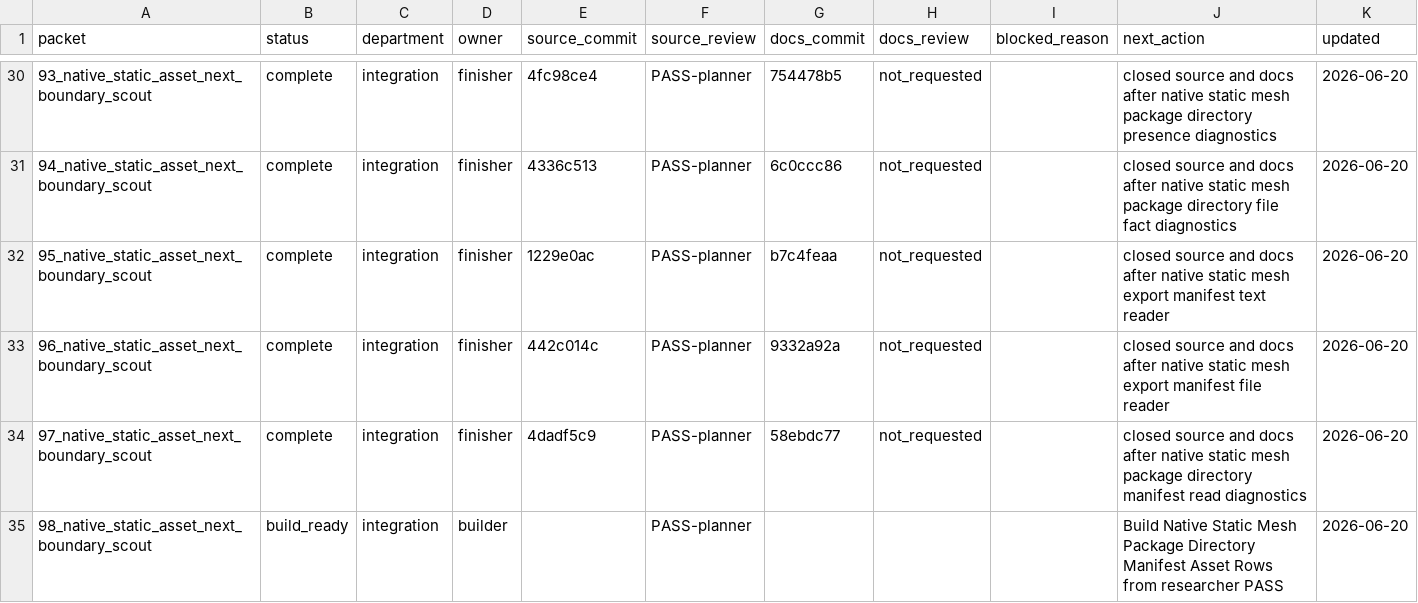
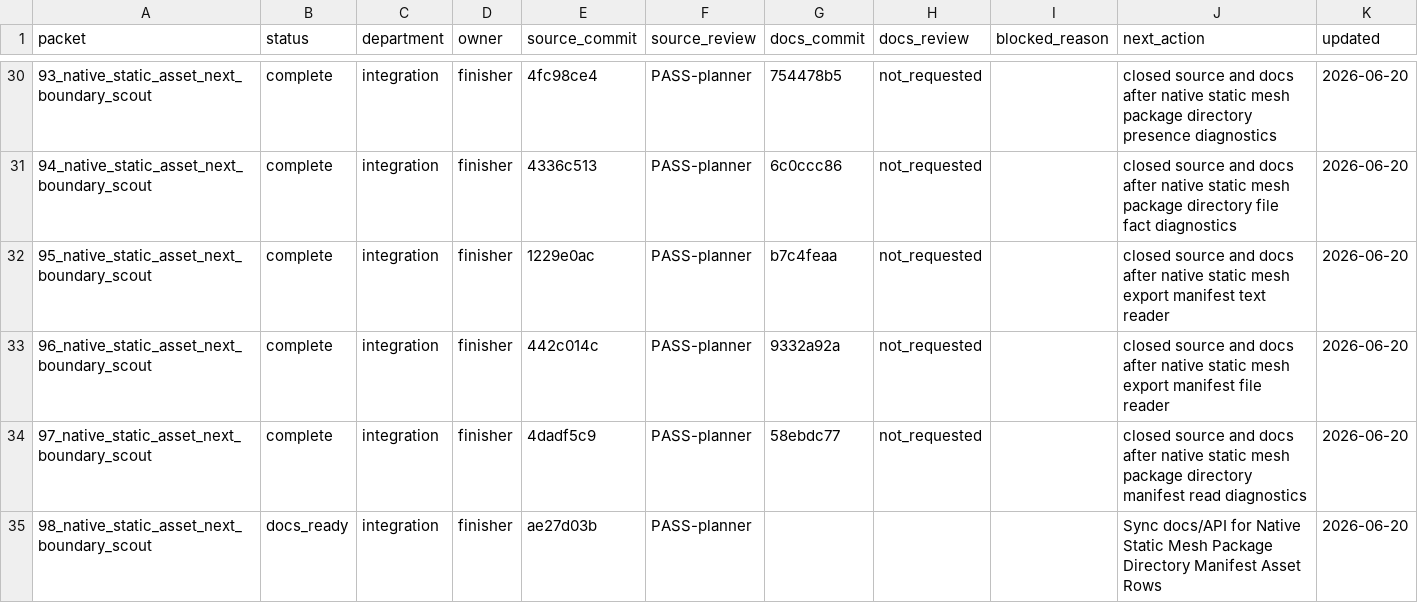
Before and after one commit to KOGA-ryu/iggy, a TSV file: engine/research/departments/integration/spark_dispatch_ledger.tsv, drawn as a sheet; only a part is shown, gaps mark what is left out.

Commit message:
Release static mesh package manifest asset rows docs

```diff
--- a/engine/research/departments/integration/spark_dispatch_ledger.tsv
+++ b/engine/research/departments/integration/spark_dispatch_ledger.tsv
@@ -34,2 +34,2 @@ packet	status	department	owner	source_commit	source_review	docs_commit	docs_revi
 97_native_static_asset_next_boundary_scout	complete	integration	finisher	4dadf5c9	PASS-planner	58ebdc77	not_requested		closed source and docs after native static mesh package directory manifest read diagnostics	2026-06-20
-98_native_static_asset_next_boundary_scout	build_ready	integration	builder		PASS-planner				Build Native Static Mesh Package Directory Manifest Asset Rows from researcher PASS	2026-06-20
+98_native_static_asset_next_boundary_scout	docs_ready	integration	finisher	ae27d03b	PASS-planner				Sync docs/API for Native Static Mesh Package Directory Manifest Asset Rows	2026-06-20
```
